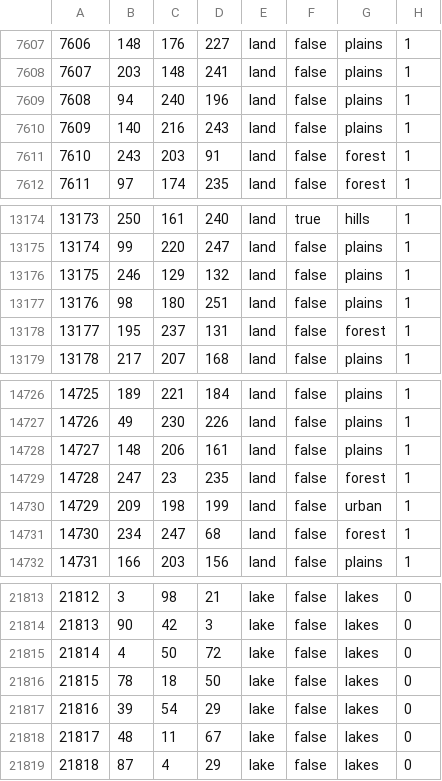
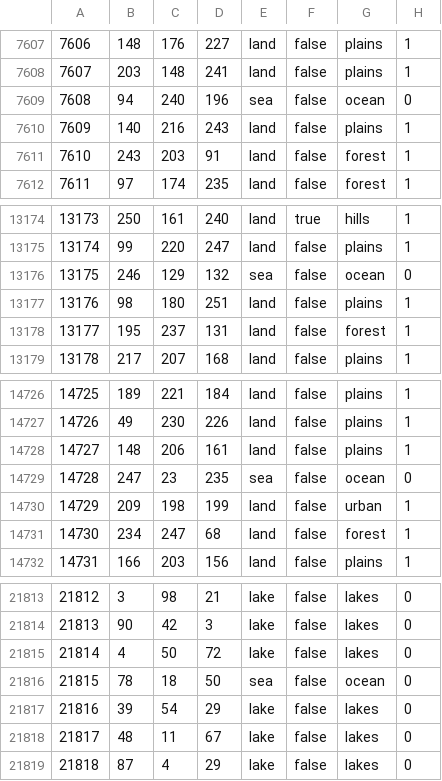
Before and after one commit to TheGamerCant/Across-The-Dnieper, a CSV file: AcrossTheDnieper/map/definition.csv, drawn as a sheet; only a part is shown, gaps mark what is left out.

```diff
--- a/AcrossTheDnieper/map/definition.csv
+++ b/AcrossTheDnieper/map/definition.csv
@@ -7608,3 +7608,3 @@
 7607;203;148;241;land;false;plains;1
-7608;94;240;196;land;false;plains;1
+7608;94;240;196;sea;false;ocean;0
 7609;140;216;243;land;false;plains;1
@@ -13175,3 +13175,3 @@
 13174;99;220;247;land;false;plains;1
-13175;246;129;132;land;false;plains;1
+13175;246;129;132;sea;false;ocean;0
 13176;98;180;251;land;false;plains;1
@@ -14728,3 +14728,3 @@
 14727;148;206;161;land;false;plains;1
-14728;247;23;235;land;false;forest;1
+14728;247;23;235;sea;false;ocean;0
 14729;209;198;199;land;false;urban;1
@@ -21815,3 +21815,3 @@
 21814;4;50;72;lake;false;lakes;0
-21815;78;18;50;lake;false;lakes;0
+21815;78;18;50;sea;false;ocean;0
 21816;39;54;29;lake;false;lakes;0
```
Also changed, not shown: AcrossTheDnieper/map/adjacencies.csv, 13 other files.
